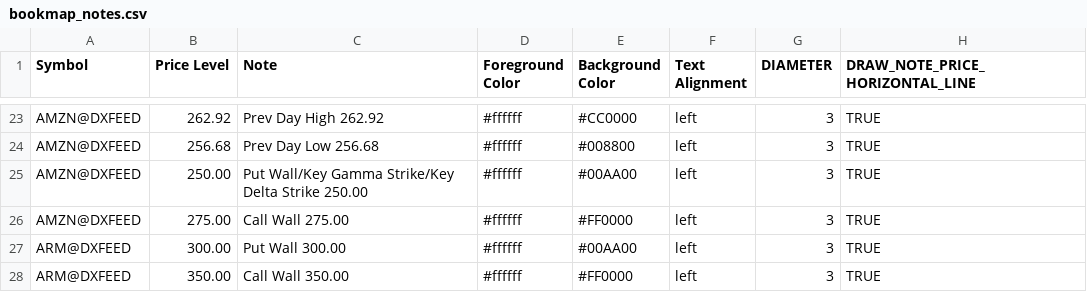
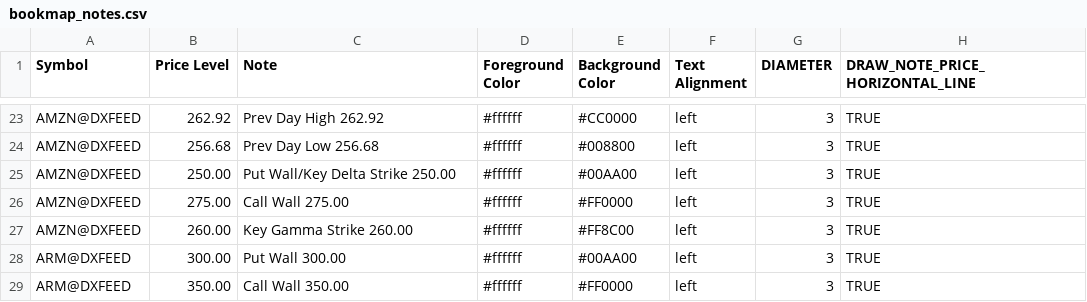
Before and after one commit to marciogmorales/toolbox, a CSV file: bookmap_notes.csv, drawn as a sheet; only a part is shown, gaps mark what is left out.

Commit message:
chore: update bookmap notes (2026-11-17T12:18:31.978Z)

```diff
--- a/bookmap_notes.csv
+++ b/bookmap_notes.csv
@@ -24,4 +24,5 @@ AMZN@DXFEED,262.92,Prev Day High 262.92,#ffffff,#CC0000,left,3,TRUE
 AMZN@DXFEED,256.68,Prev Day Low 256.68,#ffffff,#008800,left,3,TRUE
-AMZN@DXFEED,250.00,Put Wall/Key Gamma Strike/Key Delta Strike 250.00,#ffffff,#00AA00,left,3,TRUE
+AMZN@DXFEED,250.00,Put Wall/Key Delta Strike 250.00,#ffffff,#00AA00,left,3,TRUE
 AMZN@DXFEED,275.00,Call Wall 275.00,#ffffff,#FF0000,left,3,TRUE
+AMZN@DXFEED,260.00,Key Gamma Strike 260.00,#ffffff,#FF8C00,left,3,TRUE
 ARM@DXFEED,300.00,Put Wall 300.00,#ffffff,#00AA00,left,3,TRUE
```
